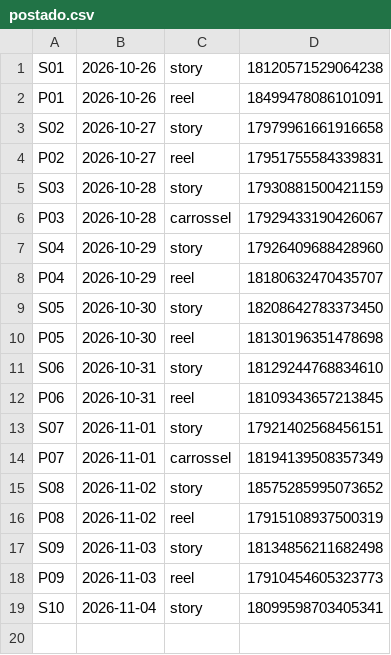
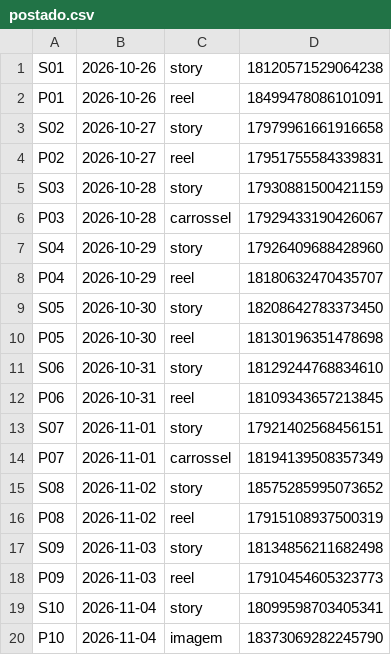
Before and after one commit to langtecnologias-cpu/lang-instagram, a CSV file: postado.csv, drawn as a sheet; the diff names each change by its address in the sheet, - before the commit and + after, or states it on an @@ line.

Commit message:
registro de postagem

```diff
--- a/postado.csv
+++ b/postado.csv
+row 20: P10 | 2026-11-04 | imagem | 18373069282245790
```
